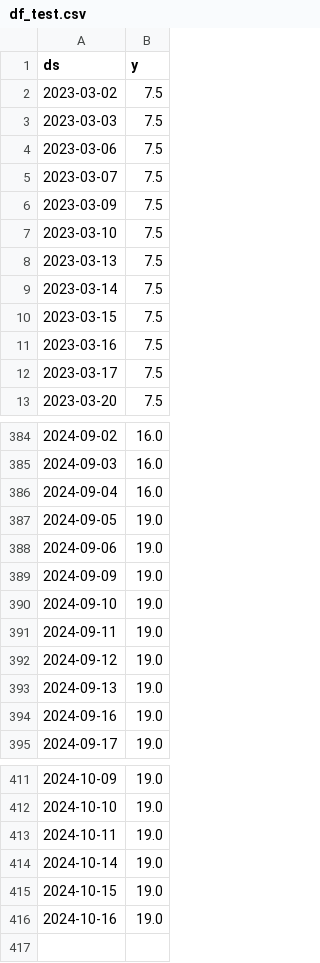
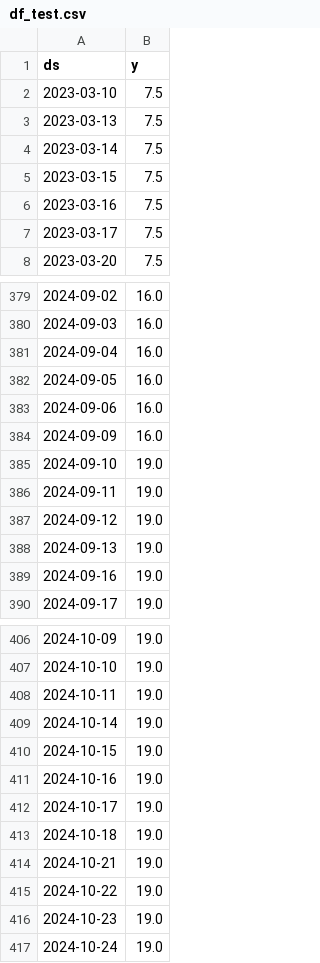
Before and after one commit to myxa95/01_Prediction_of_the_key_rate_in_the_Russian_Federation_MLOps, a CSV file: data/df_test.csv, drawn as a sheet; only a part is shown, gaps mark what is left out.

```diff
--- a/data/df_test.csv
+++ b/data/df_test.csv
@@ -1,7 +1,2 @@
 ds,y
-2023-03-02,7.5
-2023-03-03,7.5
-2023-03-06,7.5
-2023-03-07,7.5
-2023-03-09,7.5
 2023-03-10,7.5
@@ -386,5 +381,5 @@ ds,y
 2024-09-04,16.0
-2024-09-05,19.0
-2024-09-06,19.0
-2024-09-09,19.0
+2024-09-05,16.0
+2024-09-06,16.0
+2024-09-09,16.0
 2024-09-10,19.0
@@ -416 +411,7 @@ ds,y
 2024-10-16,19.0
+2024-10-17,19.0
+2024-10-18,19.0
+2024-10-21,19.0
+2024-10-22,19.0
+2024-10-23,19.0
+2024-10-24,19.0
```
Also changed, not shown: data/df.csv, data/df_train.csv, 12 other files.
